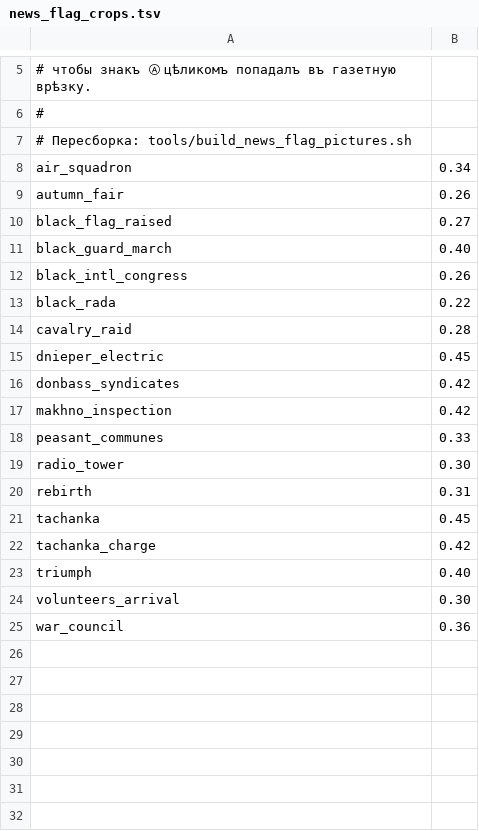
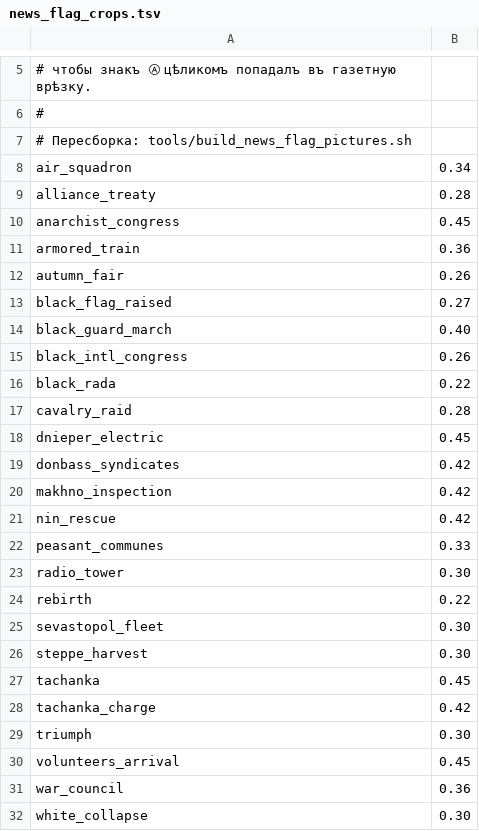
Before and after one commit to giddammit-crypto/GLP, a TSV file: tools/news_flag_crops.tsv, drawn as a sheet; only a part is shown, gaps mark what is left out.

```diff
--- a/tools/news_flag_crops.tsv
+++ b/tools/news_flag_crops.tsv
@@ -8,2 +8,5 @@
 air_squadron	0.34
+alliance_treaty	0.28
+anarchist_congress	0.45
+armored_train	0.36
 autumn_fair	0.26
@@ -17,9 +20,13 @@ donbass_syndicates	0.42
 makhno_inspection	0.42
+nin_rescue	0.42
 peasant_communes	0.33
 radio_tower	0.30
-rebirth	0.31
+rebirth	0.22
+sevastopol_fleet	0.30
+steppe_harvest	0.30
 tachanka	0.45
 tachanka_charge	0.42
-triumph	0.40
-volunteers_arrival	0.30
+triumph	0.30
+volunteers_arrival	0.45
 war_council	0.36
+white_collapse	0.30
```
Also changed, not shown: tools/news_poster_briefs.tsv, 20 other files.
